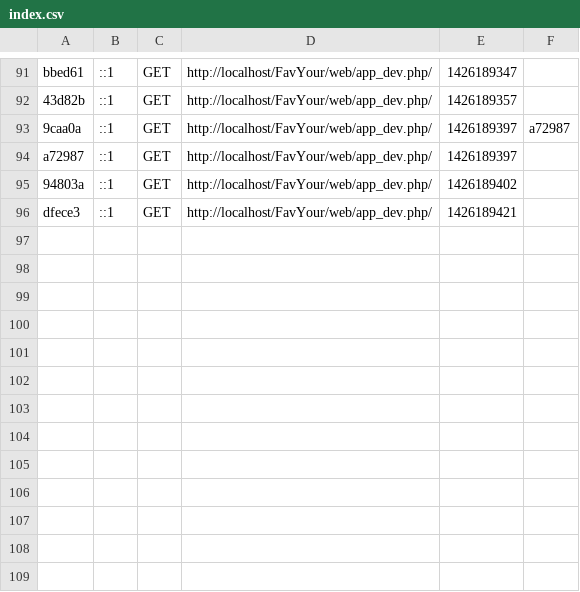
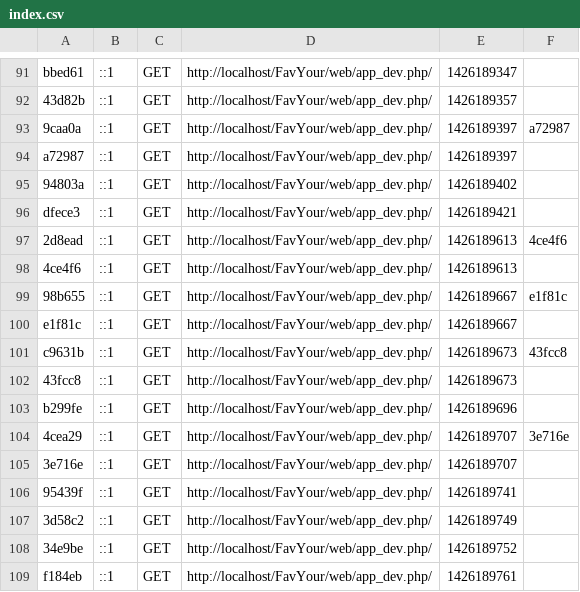
Before and after one commit to JeremyBellaiche/FavYour, a CSV file: app/cache/dev/profiler/index.csv, drawn as a sheet; only a part is shown, gaps mark what is left out; the diff names each change by its address in the sheet, - before the commit and + after, or states it on an @@ line.

Commit message:
Limit 4 HomeController Index

```diff
--- a/app/cache/dev/profiler/index.csv
+++ b/app/cache/dev/profiler/index.csv
+row 97: 2d8ead | ::1 | GET | http://localhost/FavYour/web/app_dev.php/ | 1426189613 | 4ce4f6
+row 98: 4ce4f6 | ::1 | GET | http://localhost/FavYour/web/app_dev.php/ | 1426189613
+row 99: 98b655 | ::1 | GET | http://localhost/FavYour/web/app_dev.php/ | 1426189667 | e1f81c
+row 100: e1f81c | ::1 | GET | http://localhost/FavYour/web/app_dev.php/ | 1426189667
+row 101: c9631b | ::1 | GET | http://localhost/FavYour/web/app_dev.php/ | 1426189673 | 43fcc8
+row 102: 43fcc8 | ::1 | GET | http://localhost/FavYour/web/app_dev.php/ | 1426189673
+row 103: b299fe | ::1 | GET | http://localhost/FavYour/web/app_dev.php/ | 1426189696
+row 104: 4cea29 | ::1 | GET | http://localhost/FavYour/web/app_dev.php/ | 1426189707 | 3e716e
+row 105: 3e716e | ::1 | GET | http://localhost/FavYour/web/app_dev.php/ | 1426189707
+row 106: 95439f | ::1 | GET | http://localhost/FavYour/web/app_dev.php/ | 1426189741
+row 107: 3d58c2 | ::1 | GET | http://localhost/FavYour/web/app_dev.php/ | 1426189749
+row 108: 34e9be | ::1 | GET | http://localhost/FavYour/web/app_dev.php/ | 1426189752
+row 109: f184eb | ::1 | GET | http://localhost/FavYour/web/app_dev.php/ | 1426189761
```
Also changed, not shown: 5 other files.
